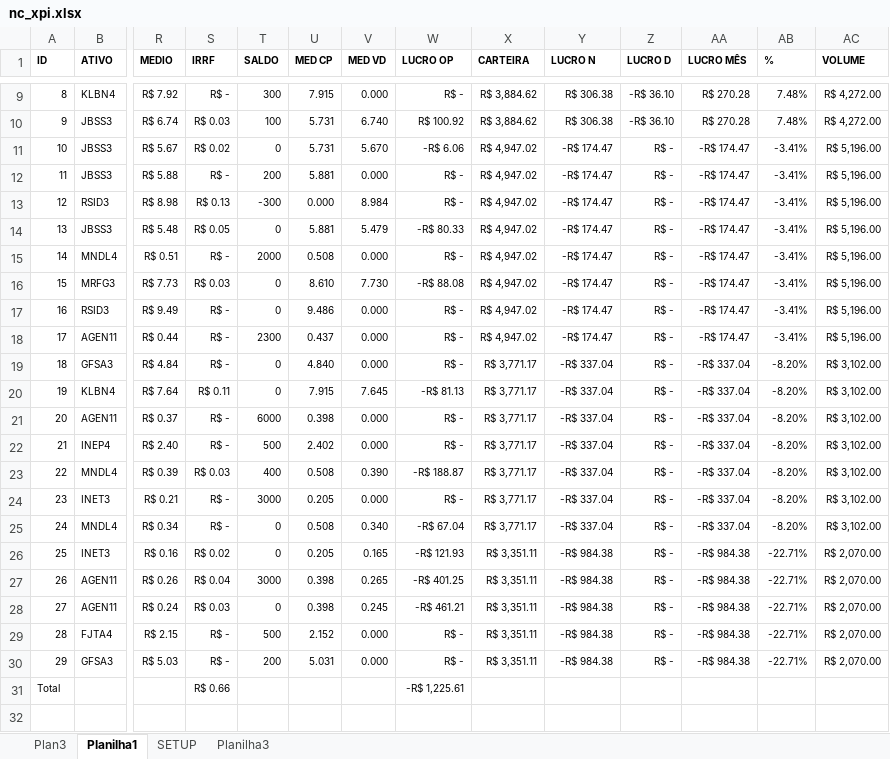
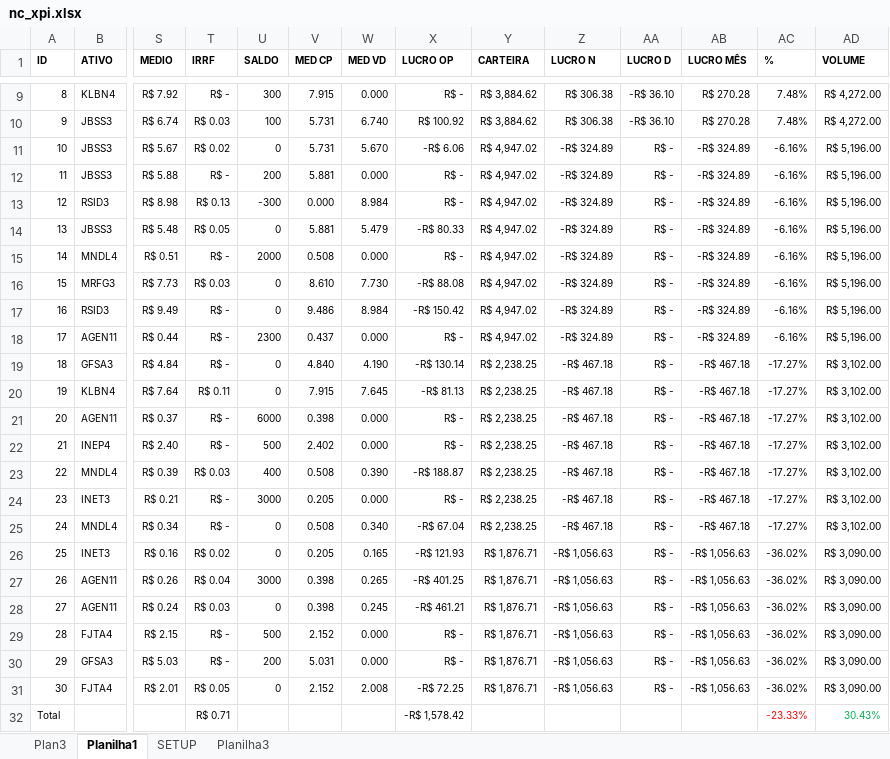
Before and after one commit to bengelbert/ifsc, an Excel workbook: stocks/nc_xpi.xlsx, sheet Planilha1, drawn as a sheet; only a part is shown, gaps mark what is left out; values as stored, in another font and other column widths than the file's, no borders; table styles not drawn; removed rows and columns are numbered as before the commit, all else as after; rows hold the shown columns only; the diff names each change by its address in the sheet, - before the commit and + after, or states it on an @@ line.

```diff
--- a/stocks/nc_xpi.xlsx (sheet Planilha1)
+++ b/stocks/nc_xpi.xlsx (sheet Planilha1)
-Z11:Z18 (LUCRO N): -R$ 174.47
+Z11:Z18 (LUCRO N): -R$ 324.89
-AB11:AB18 (LUCRO MÊS): -R$ 174.47
+AB11:AB18 (LUCRO MÊS): -R$ 324.89
-AC11:AC18 (%): -3.41%
+AC11:AC18 (%): -6.16%
-W17 (MED VD): 0.000
+W17 (MED VD): 8.984
-X17 (LUCRO OP): R$ -
+X17 (LUCRO OP): -R$ 150.42
-W19 (MED VD): 0.000
+W19 (MED VD): 4.190
-X19 (LUCRO OP): R$ -
+X19 (LUCRO OP): -R$ 130.14
-Y19:Y25 (CARTEIRA): R$ 3,771.17
+Y19:Y25 (CARTEIRA): R$ 2,238.25
-Z19:Z25 (LUCRO N): -R$ 337.04
+Z19:Z25 (LUCRO N): -R$ 467.18
-AB19:AB25 (LUCRO MÊS): -R$ 337.04
+AB19:AB25 (LUCRO MÊS): -R$ 467.18
-AC19:AC25 (%): -8.20%
+AC19:AC25 (%): -17.27%
-Y26:Y30 (CARTEIRA): R$ 3,351.11
+Y26:Y30 (CARTEIRA): R$ 1,876.71
-Z26:Z30 (LUCRO N): -R$ 984.38
+Z26:Z30 (LUCRO N): -R$ 1,056.63
-AB26:AB30 (LUCRO MÊS): -R$ 984.38
+AB26:AB30 (LUCRO MÊS): -R$ 1,056.63
-AC26:AC30 (%): -22.71%
+AC26:AC30 (%): -36.02%
-AD26:AD30 (VOLUME): R$ 2,070.00
+AD26:AD30 (VOLUME): R$ 3,090.00
-row 31: Total |  |  | R$ 0.66 |  |  |  | -R$ 1,225.61
+row 31: 30 | FJTA4 | R$ 2.01 | R$ 0.05 | 0 | 2.152 | 2.008 | -R$ 72.25 | R$ 1,876.71 | -R$ 1,056.63 | R$ - | -R$ 1,056.63 | -36.02% | R$ 3,090.00
+row 32: Total |  |  | R$ 0.71 |  |  |  | -R$ 1,578.42 |  |  |  |  | -23.33% | 30.43%
```
Also changed, not shown: sheet SETUP, formulas that keep their value, hidden cells, 1 other file.
